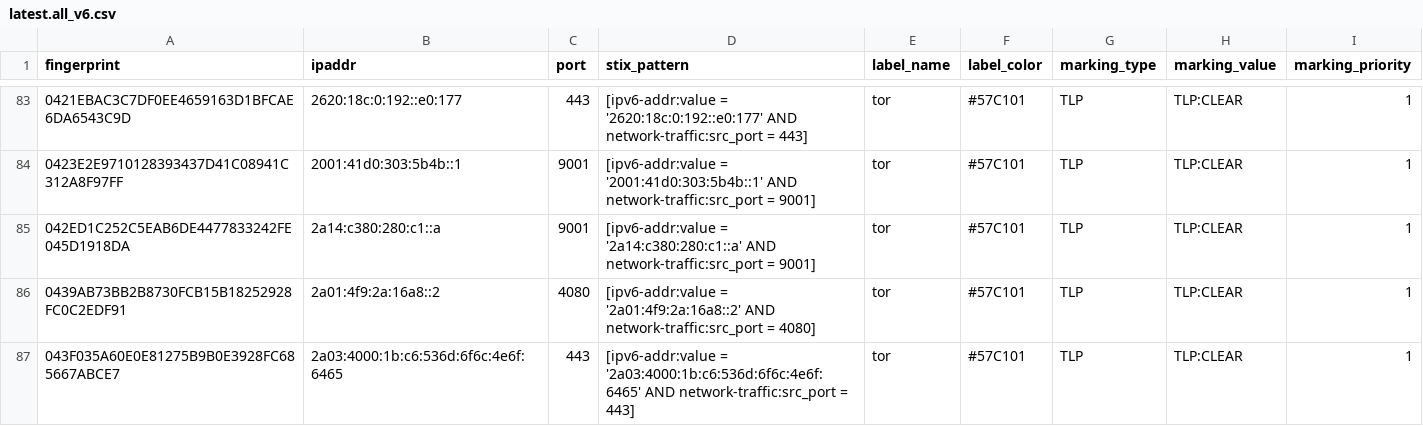
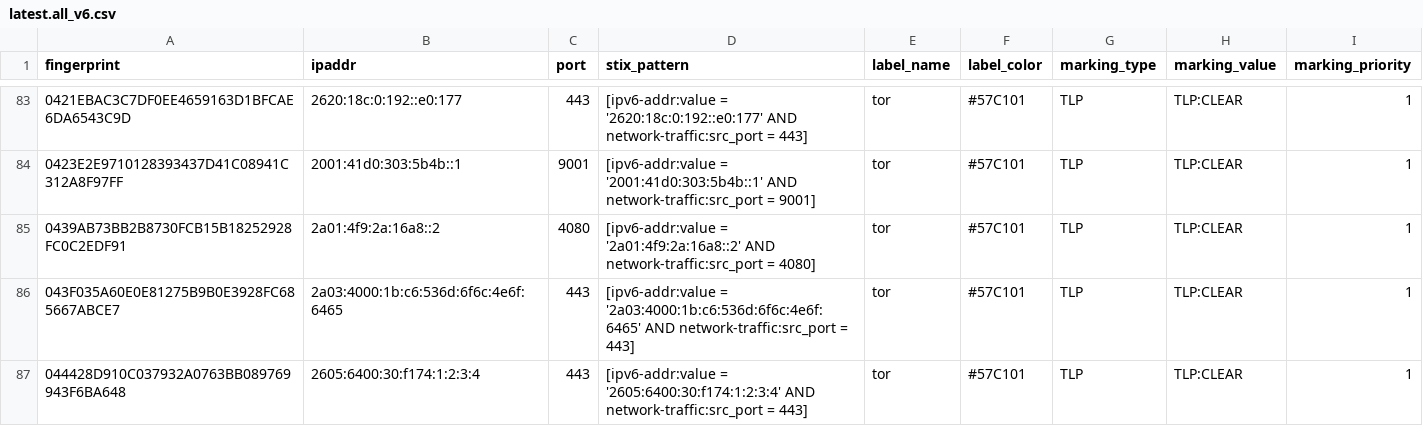
Before and after one commit to DreadFog/tor_csv_feed_opencti, a CSV file: latest.all_v6.csv, drawn as a sheet; only a part is shown, gaps mark what is left out; the shorter side is filled out with more unchanged rows; the diff covers the shown part only.

```diff
--- a/latest.all_v6.csv
+++ b/latest.all_v6.csv
@@ -84,3 +84,2 @@ fingerprint,ipaddr,port,stix_pattern,label_name,label_color,marking_type,marking
 0423E2E9710128393437D41C08941C312A8F97FF,2001:41d0:303:5b4b::1,9001,[ipv6-addr:value = '2001:41d0:303:5b4b::1' AND network-traffic:src_port = 9001],tor,#57C101,TLP,TLP:CLEAR,1
-042ED1C252C5EAB6DE4477833242FE045D1918DA,2a14:c380:280:c1::a,9001,[ipv6-addr:value = '2a14:c380:280:c1::a' AND network-traffic:src_port = 9001],tor,#57C101,TLP,TLP:CLEAR,1
 0439AB73BB2B8730FCB15B18252928FC0C2EDF91,2a01:4f9:2a:16a8::2,4080,[ipv6-addr:value = '2a01:4f9:2a:16a8::2' AND network-traffic:src_port = 4080],tor,#57C101,TLP,TLP:CLEAR,1
```
Also changed, not shown: 4 added rows and 17 removed rows elsewhere in this file, latest.exits_v4.csv, latest.exits_v6.csv, 3 other files.
